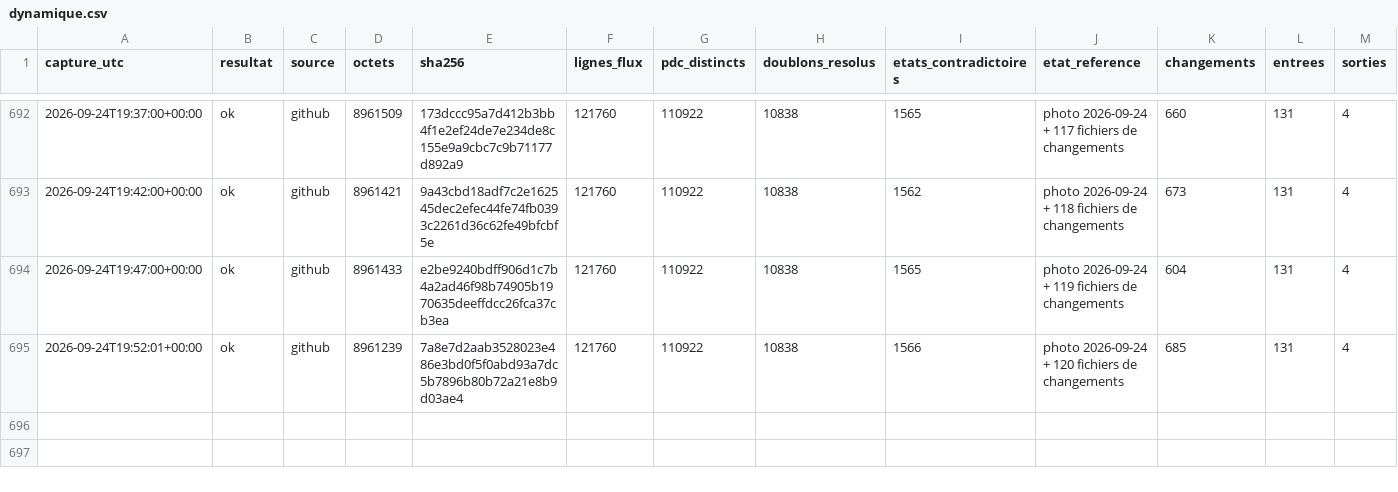
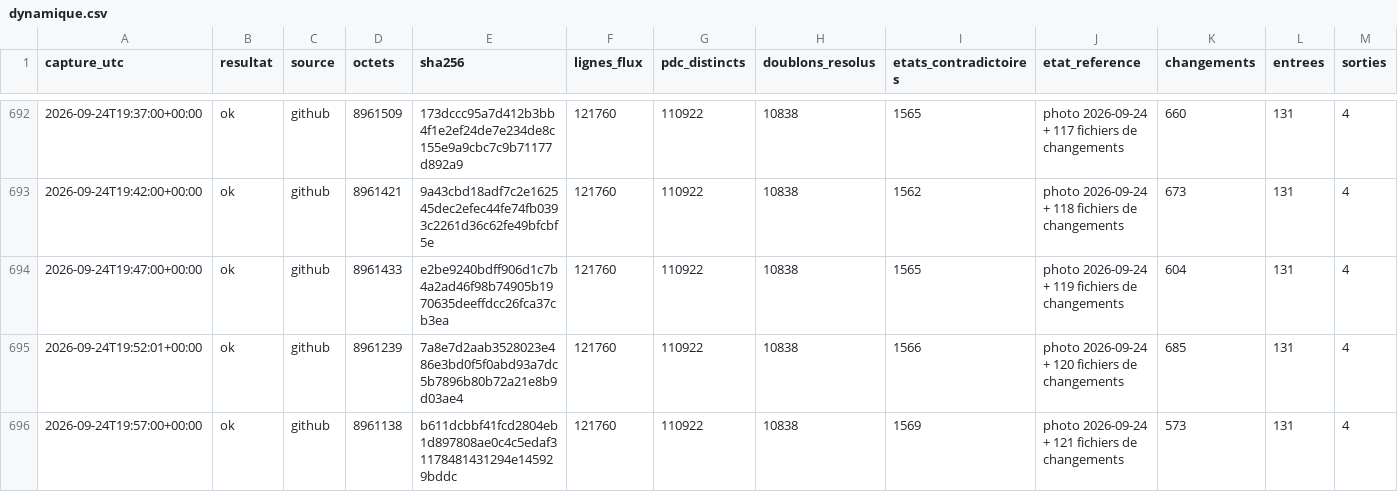
Before and after one commit to matheo-kandra/chargelab, a CSV file: data/collecte/journal/dynamique.csv, drawn as a sheet; only a part is shown, gaps mark what is left out; rows hold the shown columns only; the diff names each change by its address in the sheet, - before the commit and + after, or states it on an @@ line.

Commit message:
collecte locale 2026-09-24T19:57:08Z

```diff
--- a/data/collecte/journal/dynamique.csv
+++ b/data/collecte/journal/dynamique.csv
+row 696: 2026-09-24T19:57:00+00:00 | ok | github | 8961138 | b611dcbbf41fcd2804eb1d897808ae0c4c5edaf31178481431294e145929bddc | 121760 | 110922 | 10838 | 1569 | photo 2026-09-24 + 121 fichiers de changements | 573 | 131 | 4
```
Also changed, not shown: 1 other file.
